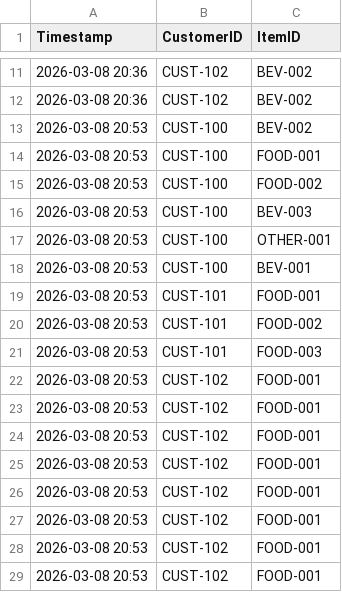
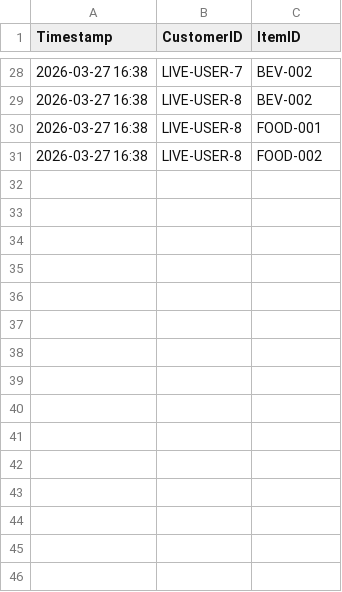
Before and after one commit to ThEWiLdCaRd0/F21AS-Coursework, a CSV file: orders.csv, drawn as a sheet; only a part is shown, gaps mark what is left out; the diff covers the shown part only.

Commit message:
Made changes to Order window GUI and added second window for simulation view and control

```diff
--- a/orders.csv
+++ b/orders.csv
@@ -11,19 +28,4 @@ Timestamp,CustomerID,ItemID
-2026-03-08 20:36,CUST-102,BEV-002
-2026-03-08 20:36,CUST-102,BEV-002
-2026-03-08 20:53,CUST-100,BEV-002
-2026-03-08 20:53,CUST-100,FOOD-001
-2026-03-08 20:53,CUST-100,FOOD-002
-2026-03-08 20:53,CUST-100,BEV-003
-2026-03-08 20:53,CUST-100,OTHER-001
-2026-03-08 20:53,CUST-100,BEV-001
-2026-03-08 20:53,CUST-101,FOOD-001
-2026-03-08 20:53,CUST-101,FOOD-002
-2026-03-08 20:53,CUST-101,FOOD-003
-2026-03-08 20:53,CUST-102,FOOD-001
-2026-03-08 20:53,CUST-102,FOOD-001
-2026-03-08 20:53,CUST-102,FOOD-001
-2026-03-08 20:53,CUST-102,FOOD-001
-2026-03-08 20:53,CUST-102,FOOD-001
-2026-03-08 20:53,CUST-102,FOOD-001
-2026-03-08 20:53,CUST-102,FOOD-001
-2026-03-08 20:53,CUST-102,FOOD-001
+2026-03-27 16:38,LIVE-USER-7,BEV-002
+2026-03-27 16:38,LIVE-USER-8,BEV-002
+2026-03-27 16:38,LIVE-USER-8,FOOD-001
+2026-03-27 16:38,LIVE-USER-8,FOOD-002
```
Also changed, not shown: 20 added rows, 19 removed rows and 10 edited cells elsewhere in this file, 5 other files.
